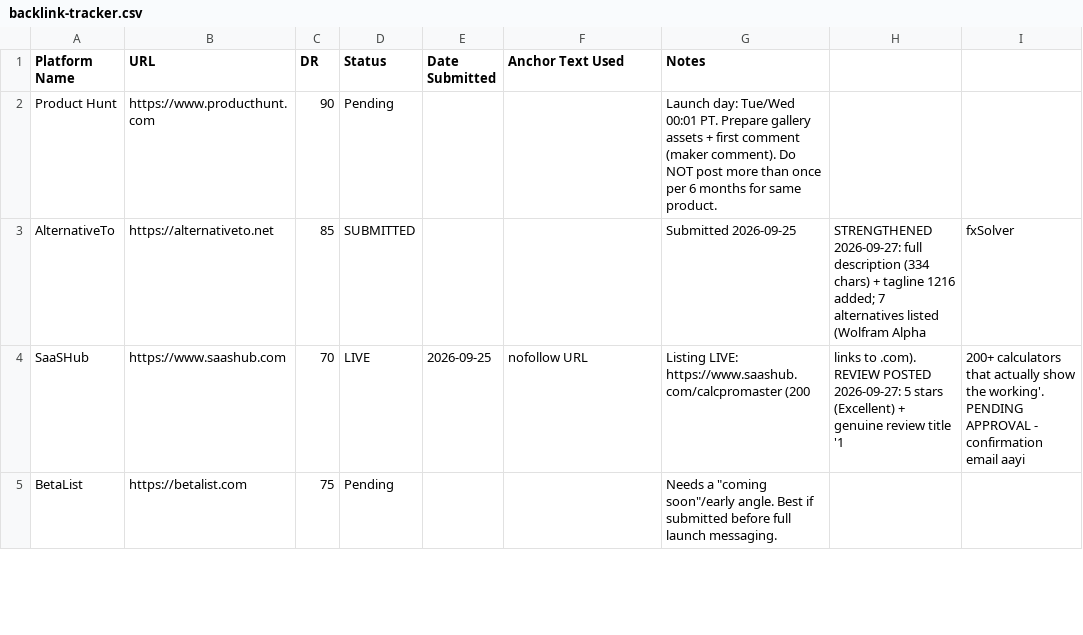
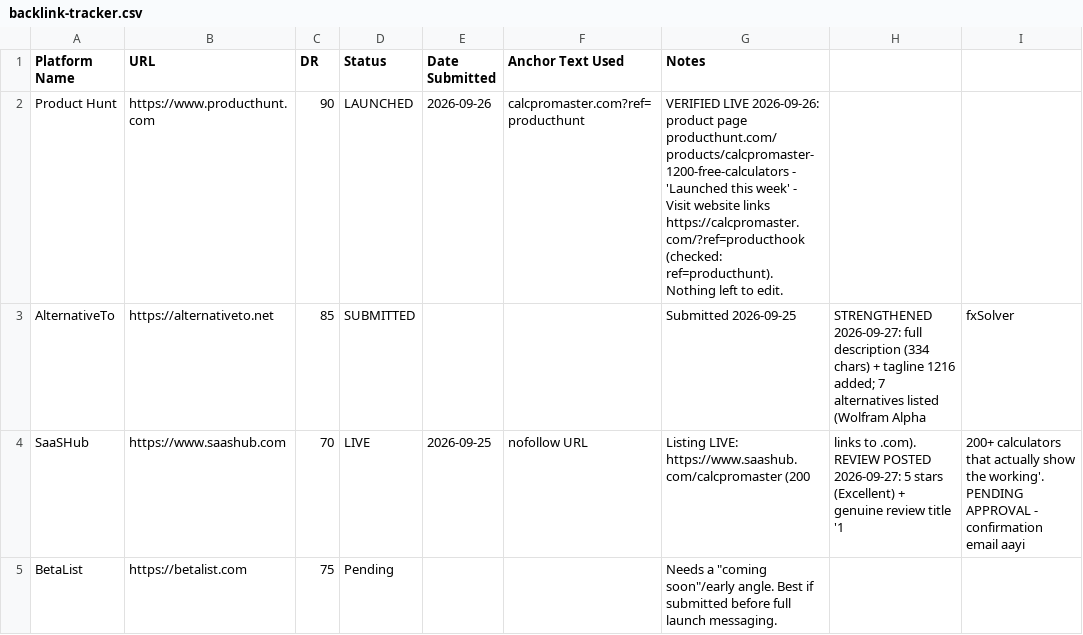
Before and after one commit to ahunabuzar-cmyk/calcpromaster, a CSV file: docs/backlink-tracker.csv, drawn as a sheet; only a part is shown; the diff names each change by its address in the sheet, - before the commit and + after, or states it on an @@ line.

```diff
--- a/docs/backlink-tracker.csv
+++ b/docs/backlink-tracker.csv
-D2 (Status): Pending
+D2 (Status): LAUNCHED
-E2 (Date Submitted): (empty)
+E2 (Date Submitted): 2026-09-26
-F2 (Anchor Text Used): (empty)
+F2 (Anchor Text Used): calcpromaster.com?ref=producthunt
-G2 (Notes): Launch day: Tue/Wed 00:01 PT. Prepare gallery assets + first comment (maker comment). Do NOT post more than once per 6 months for same product.
+G2 (Notes): VERIFIED LIVE 2026-09-26: product page producthunt.com/products/calcpromaster-1200-free-calculators - 'Launched this week' - Visit website links https://calcpromaster.com/?ref=producthook (checked: ref=producthunt). Nothing left to edit.
```
Also changed, not shown: data/gsc-trend.csv, 4 other files.
